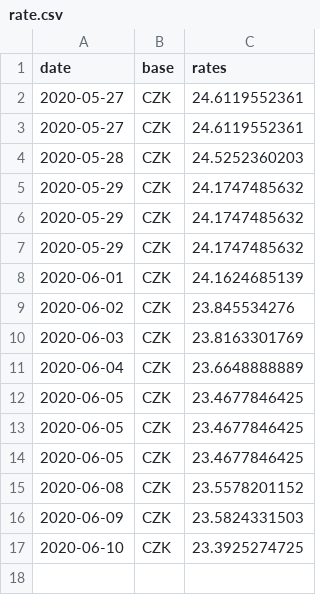
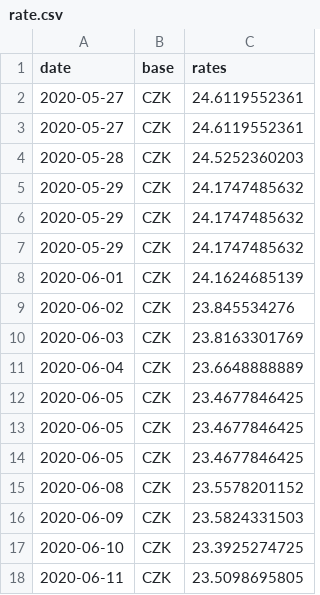
Before and after one commit to filiptronicek/euro-currency, a CSV file: data/CZK/rate.csv, drawn as a sheet; the diff names each change by its address in the sheet, - before the commit and + after, or states it on an @@ line.

```diff
--- a/data/CZK/rate.csv
+++ b/data/CZK/rate.csv
+row 18: 2020-06-11 | CZK | 23.5098695805
```
Also changed, not shown: data/HUF/rate.csv, data/IDR/rate.csv, 30 other files.
